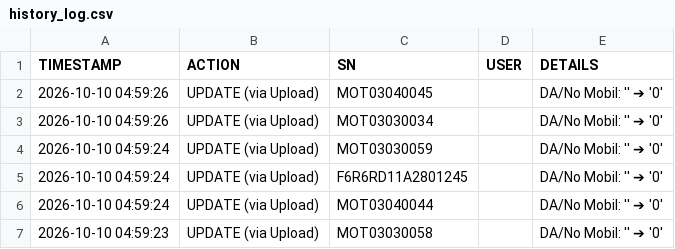
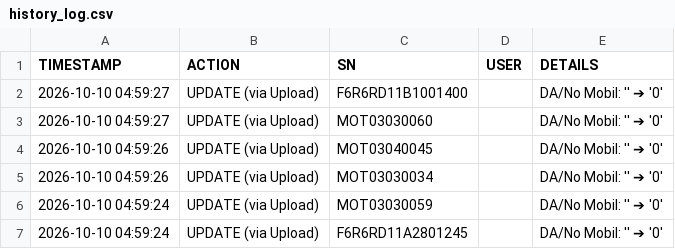
Before and after one commit to ranzfe/it-asset-management, a CSV file: history_log.csv, drawn as a sheet; only a part is shown; the shorter side is filled out with more unchanged rows.

Commit message:
Auto-update history log: 2026-10-10 04:59:27

```diff
--- a/history_log.csv
+++ b/history_log.csv
@@ -1,2 +1,4 @@
 TIMESTAMP,ACTION,SN,USER,DETAILS
+2026-10-10 04:59:27,UPDATE (via Upload),F6R6RD11B1001400,,DA/No Mobil: '' ➔ '0'
+2026-10-10 04:59:27,UPDATE (via Upload),MOT03030060,,DA/No Mobil: '' ➔ '0'
 2026-10-10 04:59:26,UPDATE (via Upload),MOT03040045,,DA/No Mobil: '' ➔ '0'
```
